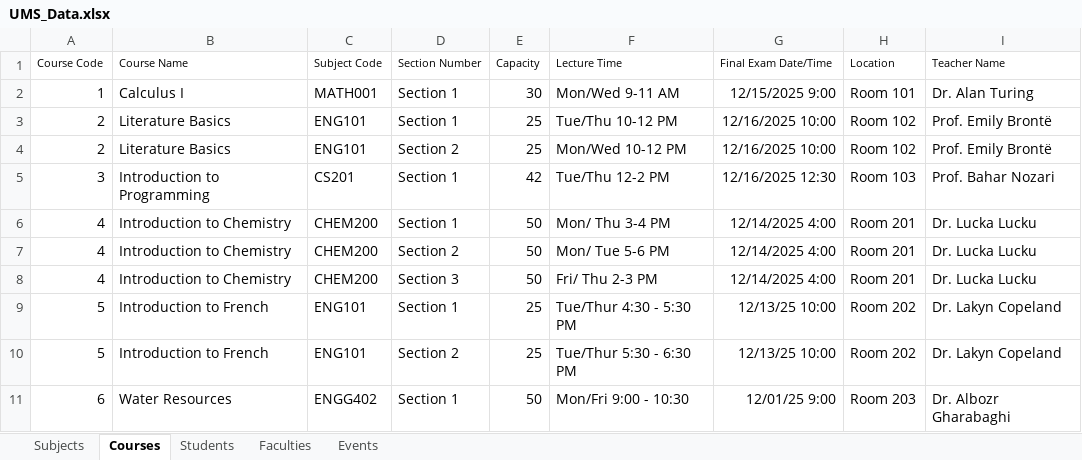
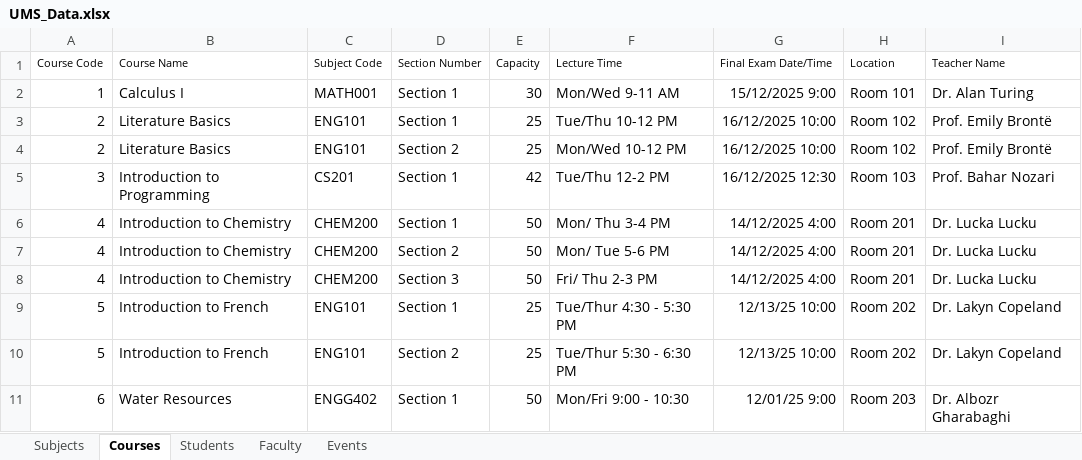
Before and after one commit to MarkW-0/University-Management-System, an Excel workbook: src/main/resources/edu/exampleuni/ums/UMS_Data.xlsx, sheet Courses, drawn as a sheet; values as stored, in another font and other column widths than the file's, no borders; charts and pictures not drawn; the diff names each change by its address in the sheet, - before the commit and + after, or states it on an @@ line.

Commit message:
Add some data import

```diff
--- a/src/main/resources/edu/exampleuni/ums/UMS_Data.xlsx (sheet Courses)
+++ b/src/main/resources/edu/exampleuni/ums/UMS_Data.xlsx (sheet Courses)
-sheet tab: Faculties
+sheet tab: Faculty
-G2 (Final Exam Date/Time): 12/15/2025 9:00
+G2 (Final Exam Date/Time): 15/12/2025 9:00
-G3:G4 (Final Exam Date/Time): 12/16/2025 10:00
+G3:G4 (Final Exam Date/Time): 16/12/2025 10:00
-G5 (Final Exam Date/Time): 12/16/2025 12:30
+G5 (Final Exam Date/Time): 16/12/2025 12:30
-G6:G8 (Final Exam Date/Time): 12/14/2025 4:00
+G6:G8 (Final Exam Date/Time): 14/12/2025 4:00
```
Also changed, not shown: sheet Events, charts or pictures, 9 other files.
